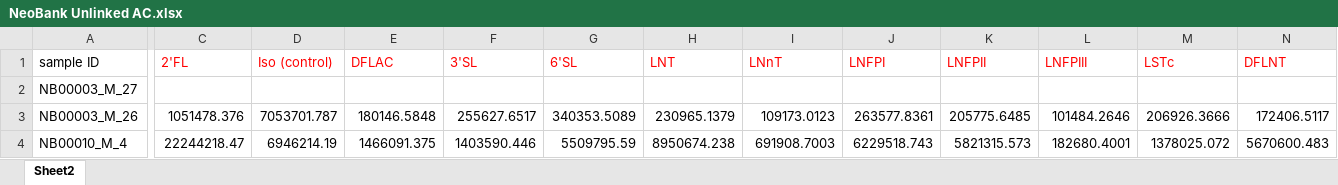
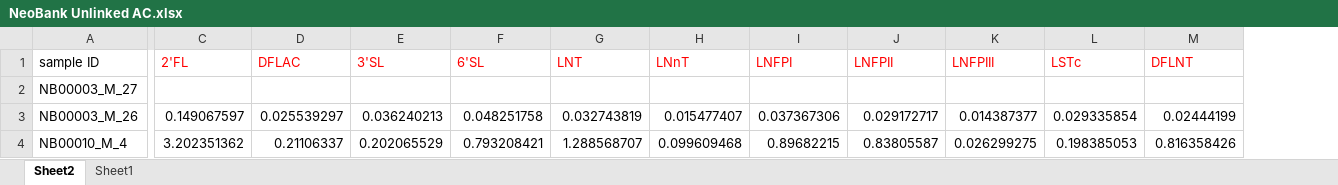
Before and after one commit to spann-pediatrics/NeoBank, an Excel workbook: Data/NeoBank Unlinked AC.xlsx, sheet Sheet2, drawn as a sheet; only a part is shown, gaps mark what is left out; values as stored, in another font and other column widths than the file's, no borders; removed rows and columns are numbered as before the commit, all else as after; the diff covers the shown part only; the diff names each change by its address in the sheet, - before the commit and + after, or states it on an @@ line.

```diff
--- a/Data/NeoBank Unlinked AC.xlsx (sheet Sheet2)
+++ b/Data/NeoBank Unlinked AC.xlsx (sheet Sheet2)
+sheet tab: Sheet1
-column D (Iso (control)), rows 3-4: 7053701.787 | 6946214.19
-C3 (2'FL): 1051478.376
+C3 (2'FL): 0.149067597
-D3 (DFLAC): 180146.5848
+D3 (DFLAC): 0.025539297
-E3 (3'SL): 255627.6517
+E3 (3'SL): 0.036240213
-F3 (6'SL): 340353.5089
+F3 (6'SL): 0.048251758
-G3 (LNT): 230965.1379
+G3 (LNT): 0.032743819
-H3 (LNnT): 109173.0123
+H3 (LNnT): 0.015477407
-I3 (LNFPI): 263577.8361
+I3 (LNFPI): 0.037367306
-J3 (LNFPII): 205775.6485
+J3 (LNFPII): 0.029172717
-K3 (LNFPIII): 101484.2646
+K3 (LNFPIII): 0.014387377
-L3 (LSTc): 206926.3666
+L3 (LSTc): 0.029335854
-M3 (DFLNT): 172406.5117
+M3 (DFLNT): 0.02444199
-C4 (2'FL): 22244218.47
+C4 (2'FL): 3.202351362
-D4 (DFLAC): 1466091.375
+D4 (DFLAC): 0.21106337
-E4 (3'SL): 1403590.446
+E4 (3'SL): 0.202065529
-F4 (6'SL): 5509795.59
+F4 (6'SL): 0.793208421
-G4 (LNT): 8950674.238
+G4 (LNT): 1.288568707
-H4 (LNnT): 691908.7003
+H4 (LNnT): 0.099609468
-I4 (LNFPI): 6229518.743
+I4 (LNFPI): 0.89682215
-J4 (LNFPII): 5821315.573
+J4 (LNFPII): 0.83805587
-K4 (LNFPIII): 182680.4001
+K4 (LNFPIII): 0.026299275
-L4 (LSTc): 1378025.072
+L4 (LSTc): 0.198385053
-M4 (DFLNT): 5670600.483
+M4 (DFLNT): 0.816358426
```
Also changed, not shown: 1973 edited cells elsewhere in this sheet, Unlinked_Merged.xlsx, 4 other files.
